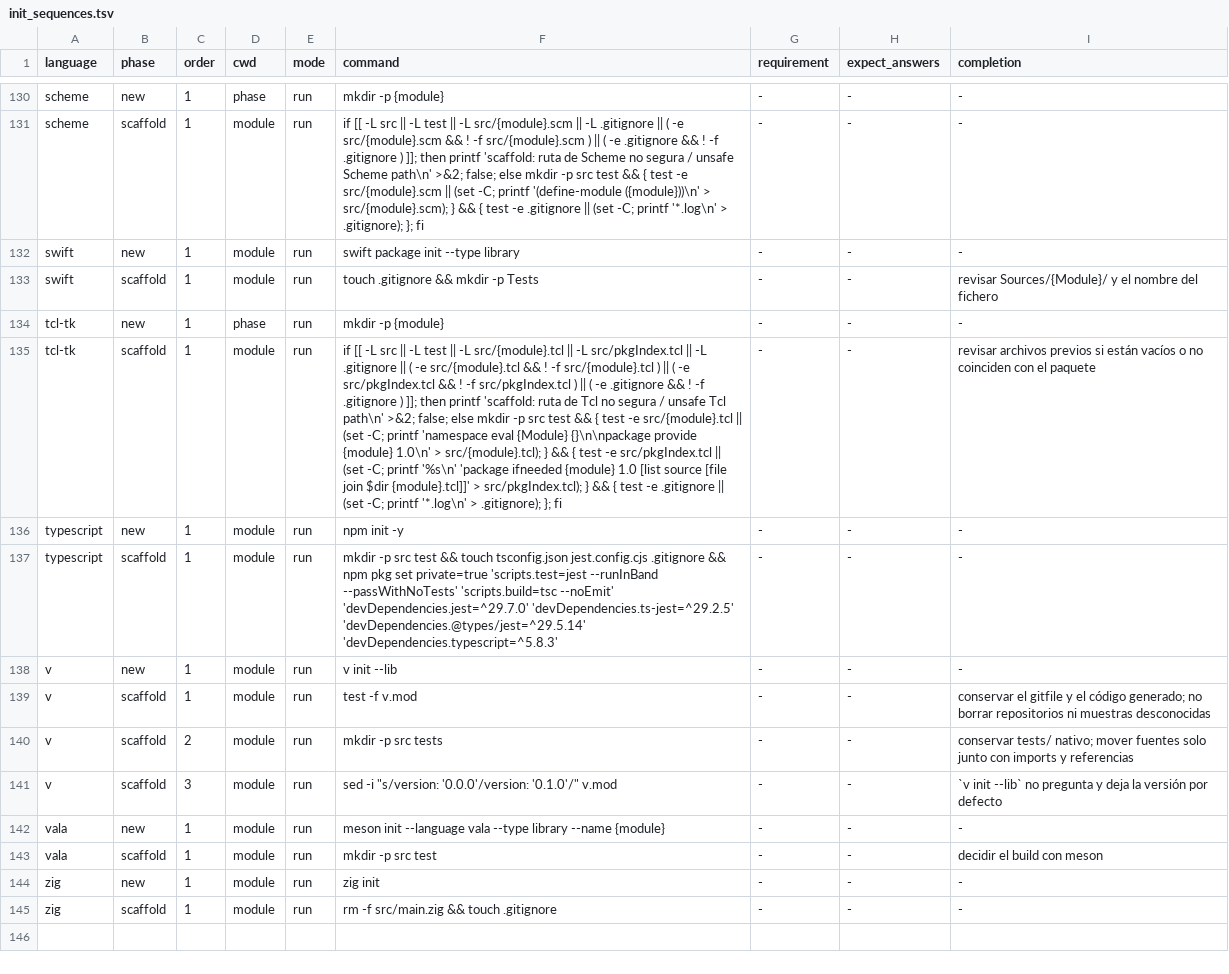
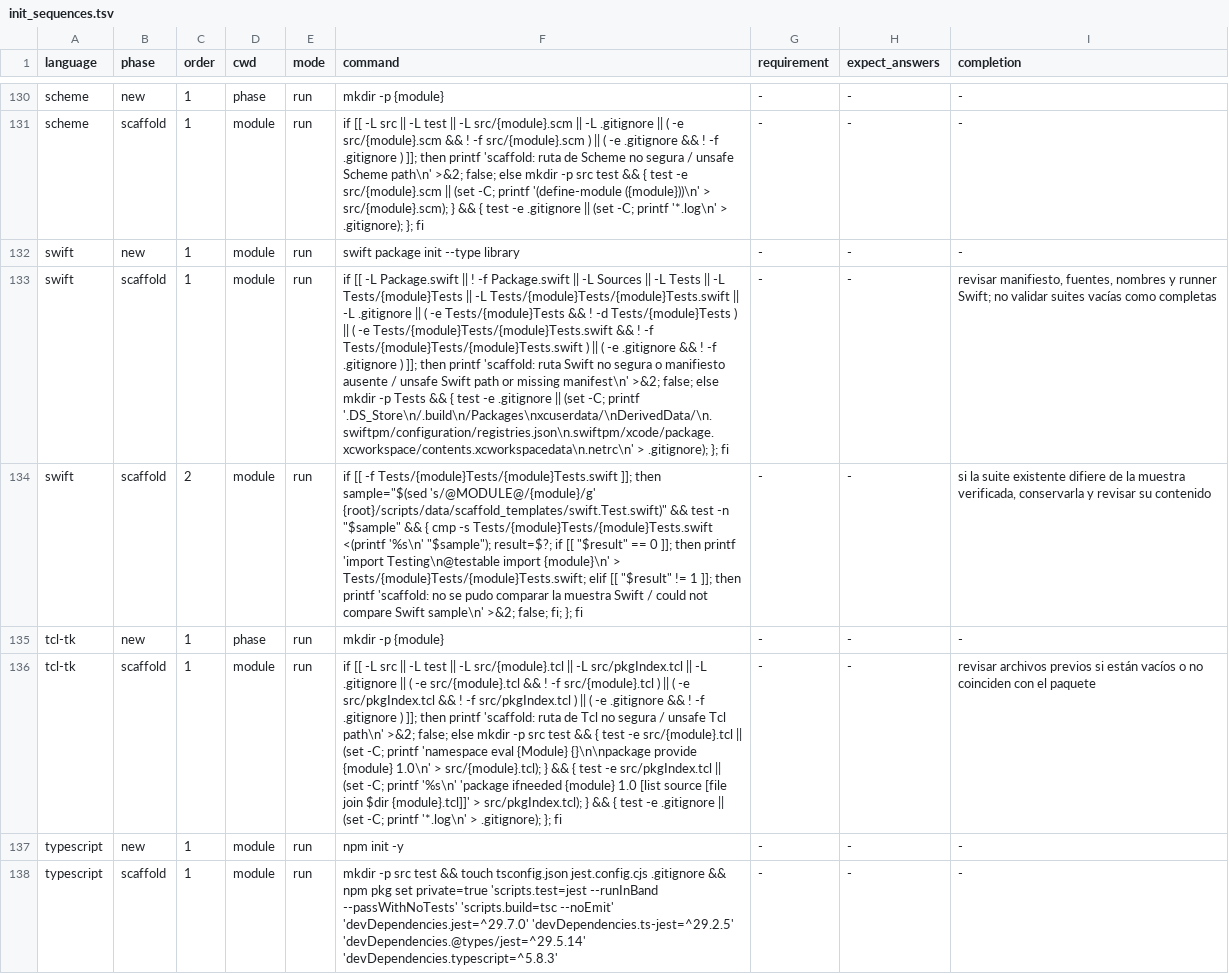
Before and after one commit to yorche3/programming_languages, a TSV file: scripts/data/init_sequences.tsv, drawn as a sheet; only a part is shown, gaps mark what is left out; the shorter side is filled out with more unchanged rows; the diff names each change by its address in the sheet, - before the commit and + after, or states it on an @@ line.

```diff
--- a/scripts/data/init_sequences.tsv
+++ b/scripts/data/init_sequences.tsv
-F133 (command): touch .gitignore && mkdir -p Tests
+F133 (command): if [[ -L Package.swift || ! -f Package.swift || -L Sources || -L Tests || -L Tests/{module}Tests || -L Tests/{module}Tests/{module}Tests.swift || -L .gitignore || ( -e Tests/{module}Tests && ! -d Tests/{module}Tests ) || ( -e Tests/{module}Tests/{module}Tests.swift && ! -f Tests/{module}Tests/{module}Tests.swift ) || ( -e .gitignore && ! -f .gitignore ) ]]; then printf 'scaffold: ruta Swift no segura o manifiesto ausente / unsafe Swift path or missing manifest\n' >&2; false; else mkdir -p Tests && { test -e .gitignore || (set -C; printf '.DS_Store\n/.build\n/Packages\nxcuserdata/\nDerivedData/\n.swiftpm/configuration/registries.json\n.swiftpm/xcode/package.xcworkspace/contents.xcworkspacedata\n.netrc\n' > .gitignore); }; fi
-I133 (completion): revisar Sources/{Module}/ y el nombre del fichero
+I133 (completion): revisar manifiesto, fuentes, nombres y runner Swift; no validar suites vacías como completas
+row 134: swift | scaffold | 2 | module | run | if [[ -f Tests/{module}Tests/{module}Tests.swift ]]; then sample="$(sed 's/@MODULE@/{module}/g' {root}/scripts/data/scaffold_templates/swift.Test.swift)" && test -n "$sample" && { cmp -s Tests/{module}Tests/{module}Tests.swift <(printf '%s\n' "$sample"); result=$?; if [[ "$result" == 0 ]]; then printf 'import Testing\n@testable import {module}\n' > Tests/{module}Tests/{module}Tests.swift; elif [[ "$result" != 1 ]]; then printf 'scaffold: no se pudo comparar la muestra Swift / could not compare Swift sample\n' >&2; false; fi; }; fi | - | - | si la suite existente difiere de la muestra verificada, conservarla y revisar su contenido
```
Also changed, not shown: 7 other files.
